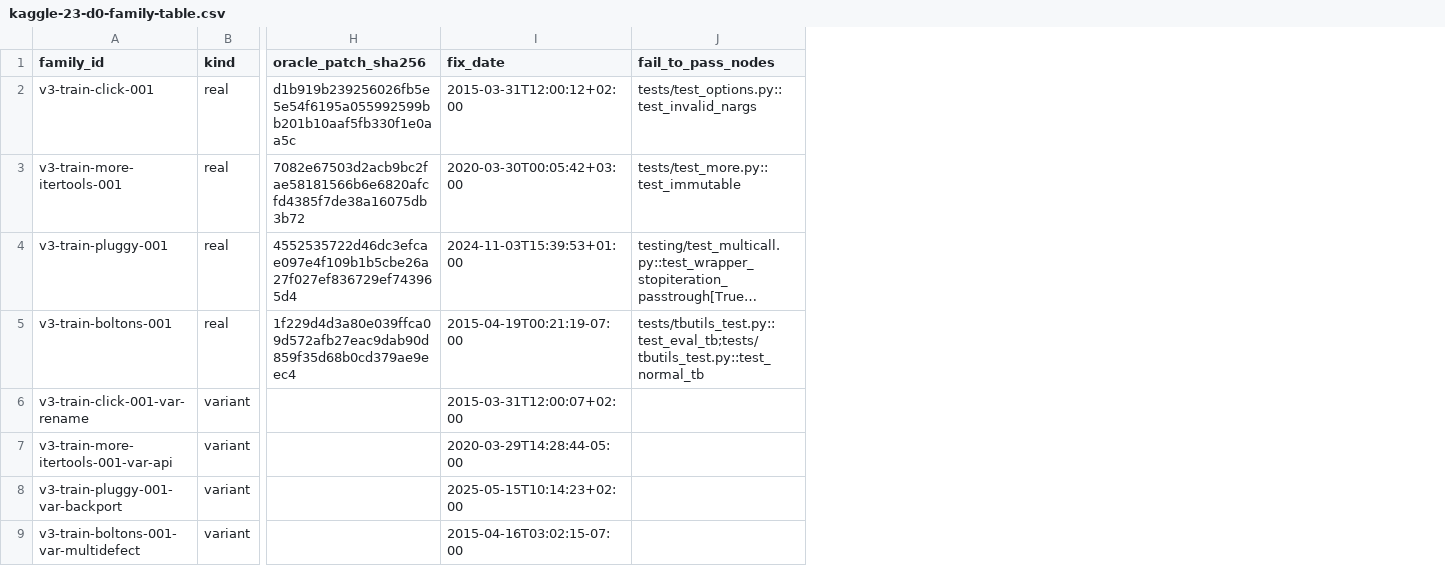
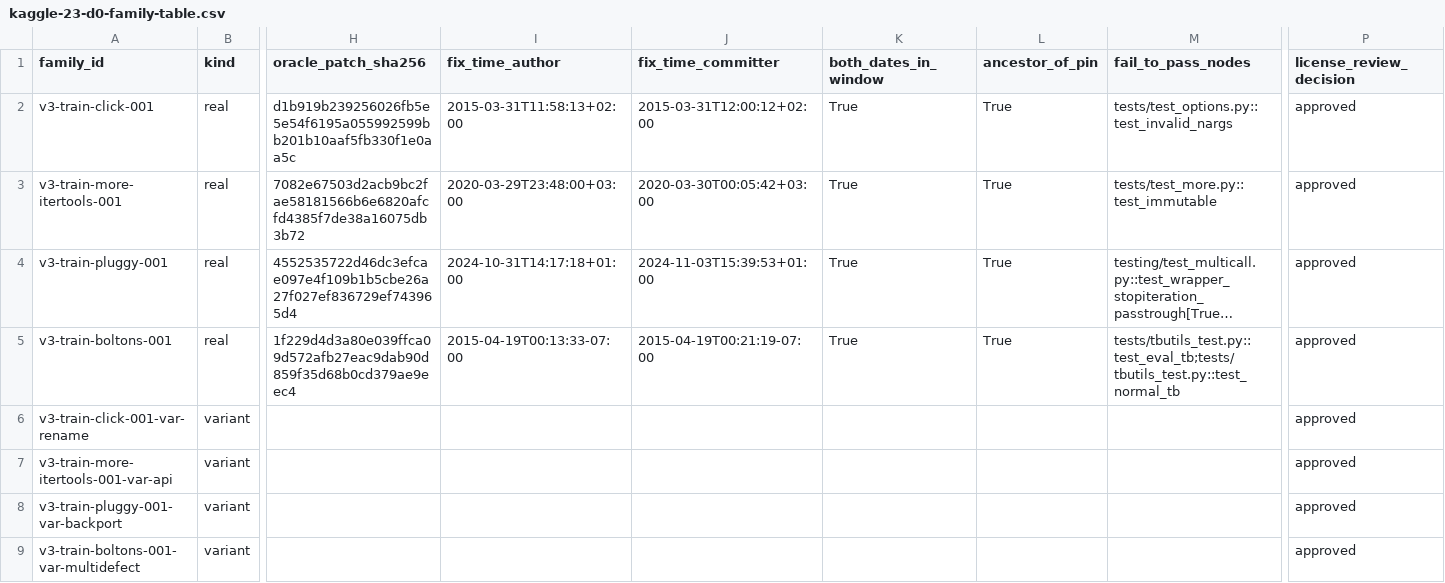
Before and after one commit to Liang0695/gamma, a CSV file: d0/out/kaggle-23-d0-family-table.csv, drawn as a sheet; only a part is shown, gaps mark what is left out; long unchanged cells end in …; addresses are those after the commit; the diff names each change by its address in the sheet, - before the commit and + after, or states it on an @@ line.

```diff
--- a/d0/out/kaggle-23-d0-family-table.csv
+++ b/d0/out/kaggle-23-d0-family-table.csv
+column I (fix_time_author), rows 2-5: 2015-03-31T11:58:13+02:00 | 2020-03-29T23:48:00+03:00 | 2024-10-31T14:17:18+01:00 | 2015-04-19T00:13:33-07:00
+column K (both_dates_in_window), rows 2-5: all True
+column L (ancestor_of_pin), rows 2-5: all True
+column P (license_review_decision), rows 2-9: all approved
-J1: fix_date
+J1: fix_time_committer
-J6 (fix_time_committer): 2015-03-31T12:00:07+02:00
+J6 (fix_time_committer): (empty)
-J7 (fix_time_committer): 2020-03-29T14:28:44-05:00
+J7 (fix_time_committer): (empty)
-J8 (fix_time_committer): 2025-05-15T10:14:23+02:00
+J8 (fix_time_committer): (empty)
-J9 (fix_time_committer): 2015-04-16T03:02:15-07:00
+J9 (fix_time_committer): (empty)
```
Also changed, not shown: d0/out/per-file-ledger.csv, 20 other files.
